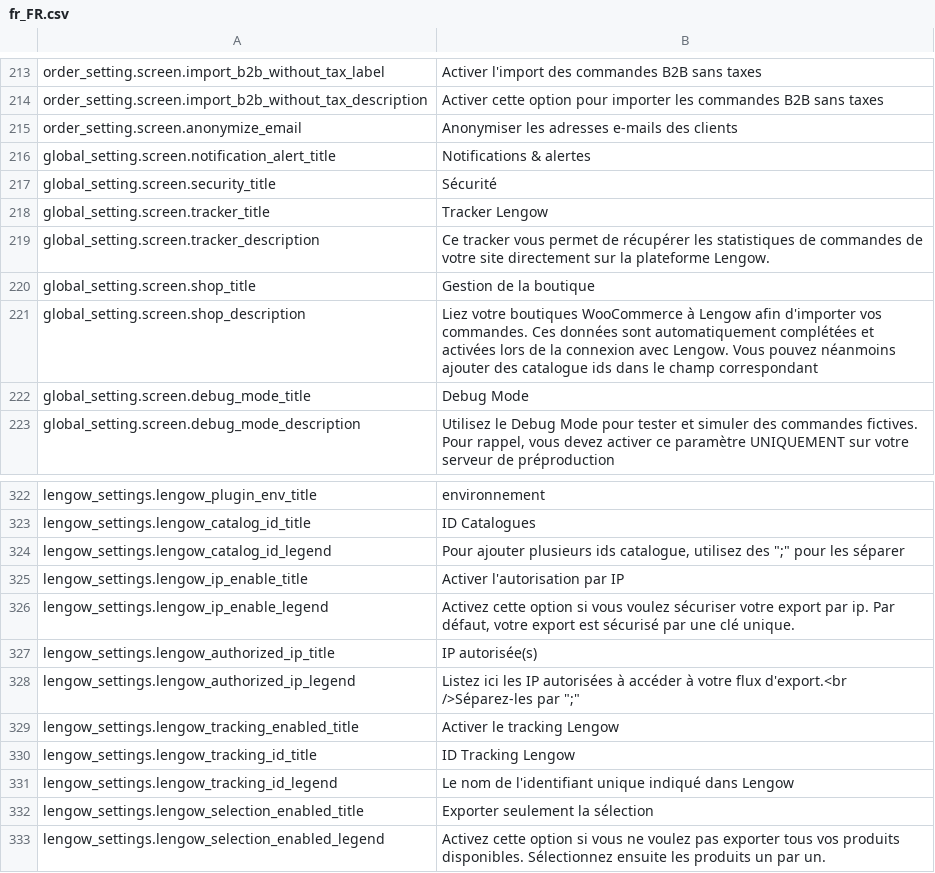
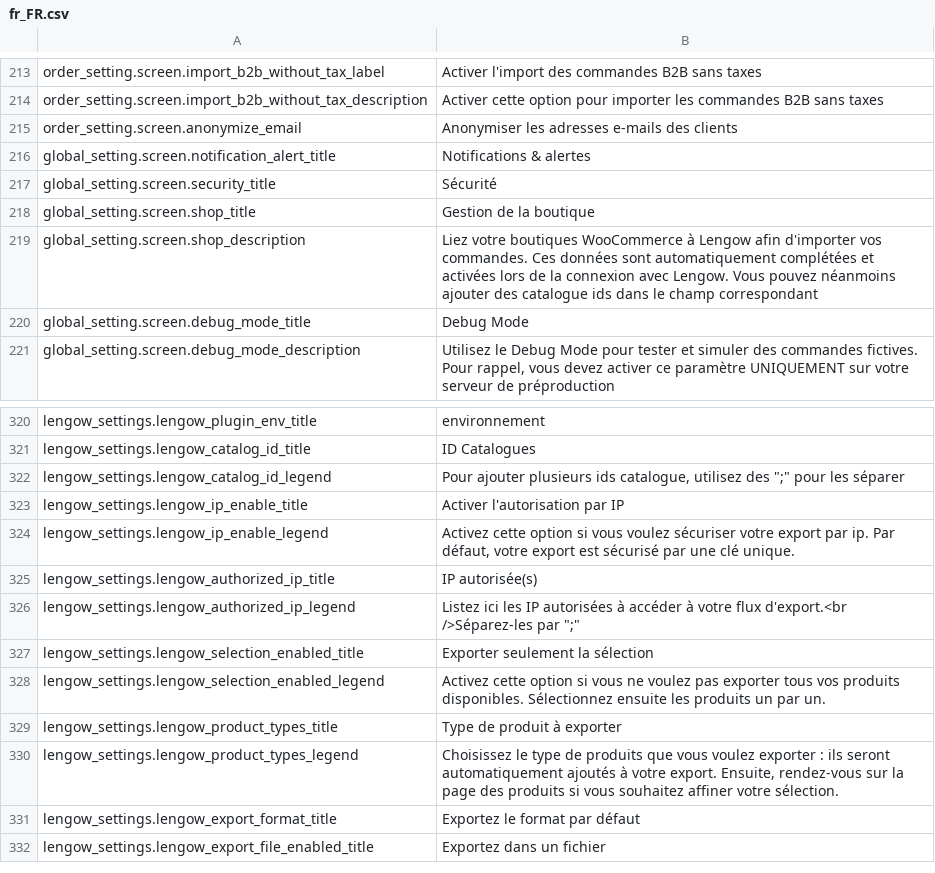
Before and after one commit to lengow/plugin-woocommerce, a CSV file: translations/fr_FR.csv, drawn as a sheet; only a part is shown, gaps mark what is left out; the shorter side is filled out with more unchanged rows.

Commit message:
ECP-64 remove deprecated tracking option

```diff
--- a/translations/fr_FR.csv
+++ b/translations/fr_FR.csv
@@ -217,4 +217,2 @@ global_setting.screen.notification_alert_title|Notifications & alertes
 global_setting.screen.security_title|Sécurité
-global_setting.screen.tracker_title|Tracker Lengow
-global_setting.screen.tracker_description|Ce tracker vous permet de récupérer les statistiques de commandes de votre site directement sur la plateforme Lengow.
 global_setting.screen.shop_title|Gestion de la boutique
@@ -328,5 +326,2 @@ lengow_settings.lengow_authorized_ip_title|IP autorisée(s)
 lengow_settings.lengow_authorized_ip_legend|Listez ici les IP autorisées à accéder à votre flux d'export.<br />Séparez-les par ";"
-lengow_settings.lengow_tracking_enabled_title|Activer le tracking Lengow
-lengow_settings.lengow_tracking_id_title|ID Tracking Lengow
-lengow_settings.lengow_tracking_id_legend|Le nom de l'identifiant unique indiqué dans Lengow
 lengow_settings.lengow_selection_enabled_title|Exporter seulement la sélection
```
Also changed, not shown: translations/en_GB.csv, 10 other files.
